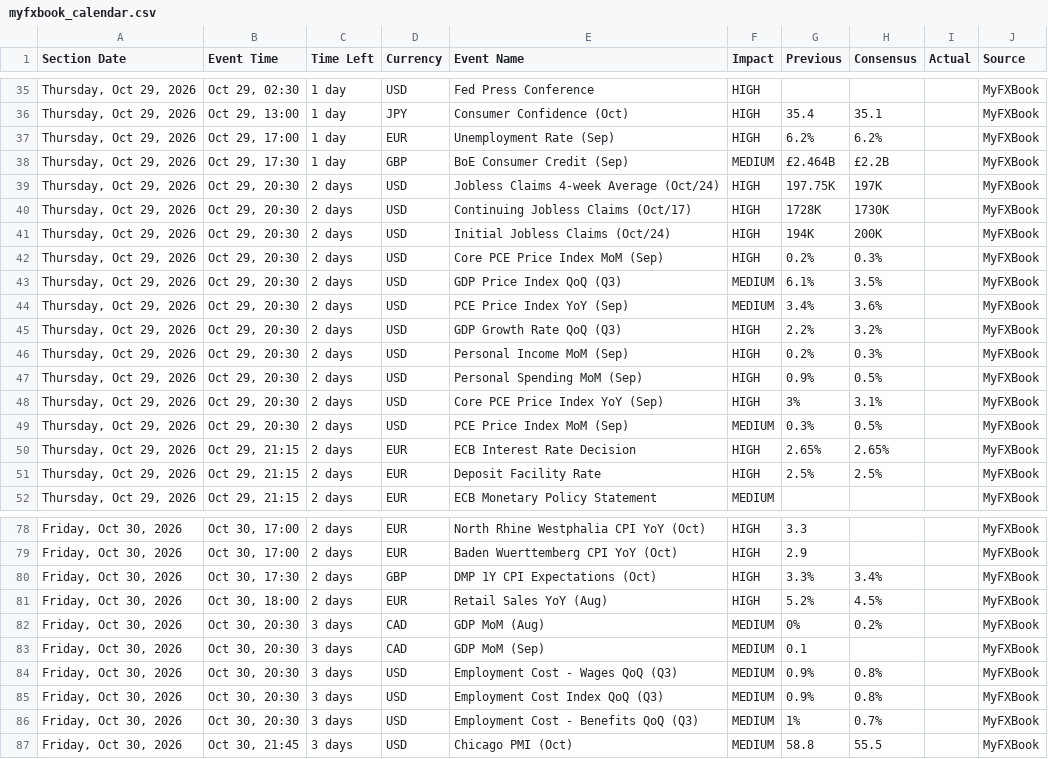
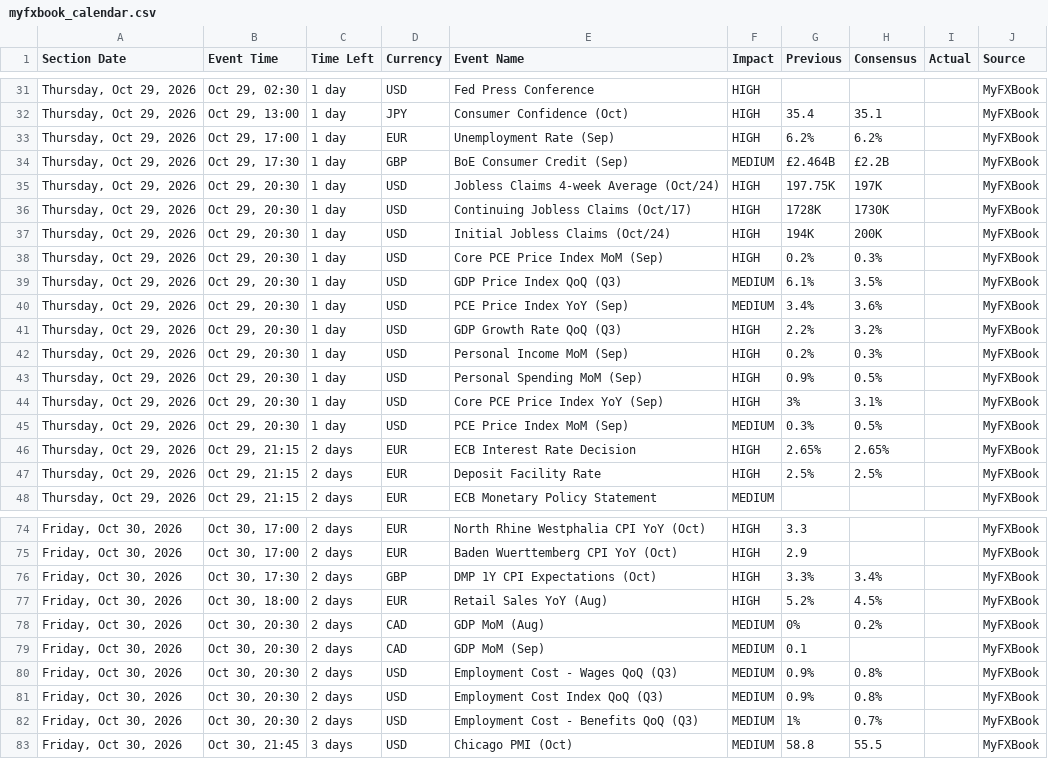
Before and after one commit to NMagneticR/NMR-MFX, a CSV file: myfxbook_calendar.csv, drawn as a sheet; only a part is shown, gaps mark what is left out; the diff covers the shown part only.

```diff
--- a/myfxbook_calendar.csv
+++ b/myfxbook_calendar.csv
@@ -38,13 +34,13 @@ Section Date,Event Time,Time Left,Currency,Event Name,Impact,Previous,Consensus,
 "Thursday, Oct 29, 2026","Oct 29, 17:30",1 day,GBP,BoE Consumer Credit (Sep),MEDIUM,£2.464B,£2.2B,,MyFXBook
-"Thursday, Oct 29, 2026","Oct 29, 20:30",2 days,USD,Jobless Claims 4-week Average (Oct/24),HIGH,197.75K,197K,,MyFXBook
-"Thursday, Oct 29, 2026","Oct 29, 20:30",2 days,USD,Continuing Jobless Claims (Oct/17),HIGH,1728K,1730K,,MyFXBook
-"Thursday, Oct 29, 2026","Oct 29, 20:30",2 days,USD,Initial Jobless Claims (Oct/24),HIGH,194K,200K,,MyFXBook
-"Thursday, Oct 29, 2026","Oct 29, 20:30",2 days,USD,Core PCE Price Index MoM (Sep),HIGH,0.2%,0.3%,,MyFXBook
-"Thursday, Oct 29, 2026","Oct 29, 20:30",2 days,USD,GDP Price Index QoQ (Q3),MEDIUM,6.1%,3.5%,,MyFXBook
-"Thursday, Oct 29, 2026","Oct 29, 20:30",2 days,USD,PCE Price Index YoY (Sep),MEDIUM,3.4%,3.6%,,MyFXBook
-"Thursday, Oct 29, 2026","Oct 29, 20:30",2 days,USD,GDP Growth Rate QoQ (Q3),HIGH,2.2%,3.2%,,MyFXBook
-"Thursday, Oct 29, 2026","Oct 29, 20:30",2 days,USD,Personal Income MoM (Sep),HIGH,0.2%,0.3%,,MyFXBook
-"Thursday, Oct 29, 2026","Oct 29, 20:30",2 days,USD,Personal Spending MoM (Sep),HIGH,0.9%,0.5%,,MyFXBook
-"Thursday, Oct 29, 2026","Oct 29, 20:30",2 days,USD,Core PCE Price Index YoY (Sep),HIGH,3%,3.1%,,MyFXBook
-"Thursday, Oct 29, 2026","Oct 29, 20:30",2 days,USD,PCE Price Index MoM (Sep),MEDIUM,0.3%,0.5%,,MyFXBook
+"Thursday, Oct 29, 2026","Oct 29, 20:30",1 day,USD,Jobless Claims 4-week Average (Oct/24),HIGH,197.75K,197K,,MyFXBook
+"Thursday, Oct 29, 2026","Oct 29, 20:30",1 day,USD,Continuing Jobless Claims (Oct/17),HIGH,1728K,1730K,,MyFXBook
+"Thursday, Oct 29, 2026","Oct 29, 20:30",1 day,USD,Initial Jobless Claims (Oct/24),HIGH,194K,200K,,MyFXBook
+"Thursday, Oct 29, 2026","Oct 29, 20:30",1 day,USD,Core PCE Price Index MoM (Sep),HIGH,0.2%,0.3%,,MyFXBook
+"Thursday, Oct 29, 2026","Oct 29, 20:30",1 day,USD,GDP Price Index QoQ (Q3),MEDIUM,6.1%,3.5%,,MyFXBook
+"Thursday, Oct 29, 2026","Oct 29, 20:30",1 day,USD,PCE Price Index YoY (Sep),MEDIUM,3.4%,3.6%,,MyFXBook
+"Thursday, Oct 29, 2026","Oct 29, 20:30",1 day,USD,GDP Growth Rate QoQ (Q3),HIGH,2.2%,3.2%,,MyFXBook
+"Thursday, Oct 29, 2026","Oct 29, 20:30",1 day,USD,Personal Income MoM (Sep),HIGH,0.2%,0.3%,,MyFXBook
+"Thursday, Oct 29, 2026","Oct 29, 20:30",1 day,USD,Personal Spending MoM (Sep),HIGH,0.9%,0.5%,,MyFXBook
+"Thursday, Oct 29, 2026","Oct 29, 20:30",1 day,USD,Core PCE Price Index YoY (Sep),HIGH,3%,3.1%,,MyFXBook
+"Thursday, Oct 29, 2026","Oct 29, 20:30",1 day,USD,PCE Price Index MoM (Sep),MEDIUM,0.3%,0.5%,,MyFXBook
 "Thursday, Oct 29, 2026","Oct 29, 21:15",2 days,EUR,ECB Interest Rate Decision,HIGH,2.65%,2.65%,,MyFXBook
@@ -81,7 +77,7 @@ Section Date,Event Time,Time Left,Currency,Event Name,Impact,Previous,Consensus,
 "Friday, Oct 30, 2026","Oct 30, 18:00",2 days,EUR,Retail Sales YoY (Aug),HIGH,5.2%,4.5%,,MyFXBook
-"Friday, Oct 30, 2026","Oct 30, 20:30",3 days,CAD,GDP MoM (Aug),MEDIUM,0%,0.2%,,MyFXBook
-"Friday, Oct 30, 2026","Oct 30, 20:30",3 days,CAD,GDP MoM (Sep),MEDIUM,0.1,,,MyFXBook
-"Friday, Oct 30, 2026","Oct 30, 20:30",3 days,USD,Employment Cost - Wages QoQ (Q3),MEDIUM,0.9%,0.8%,,MyFXBook
-"Friday, Oct 30, 2026","Oct 30, 20:30",3 days,USD,Employment Cost Index QoQ (Q3),MEDIUM,0.9%,0.8%,,MyFXBook
-"Friday, Oct 30, 2026","Oct 30, 20:30",3 days,USD,Employment Cost - Benefits QoQ (Q3),MEDIUM,1%,0.7%,,MyFXBook
+"Friday, Oct 30, 2026","Oct 30, 20:30",2 days,CAD,GDP MoM (Aug),MEDIUM,0%,0.2%,,MyFXBook
+"Friday, Oct 30, 2026","Oct 30, 20:30",2 days,CAD,GDP MoM (Sep),MEDIUM,0.1,,,MyFXBook
+"Friday, Oct 30, 2026","Oct 30, 20:30",2 days,USD,Employment Cost - Wages QoQ (Q3),MEDIUM,0.9%,0.8%,,MyFXBook
+"Friday, Oct 30, 2026","Oct 30, 20:30",2 days,USD,Employment Cost Index QoQ (Q3),MEDIUM,0.9%,0.8%,,MyFXBook
+"Friday, Oct 30, 2026","Oct 30, 20:30",2 days,USD,Employment Cost - Benefits QoQ (Q3),MEDIUM,1%,0.7%,,MyFXBook
 "Friday, Oct 30, 2026","Oct 30, 21:45",3 days,USD,Chicago PMI (Oct),MEDIUM,58.8,55.5,,MyFXBook
```
Also changed, not shown: 4 removed rows and 23 edited cells elsewhere in this file.
